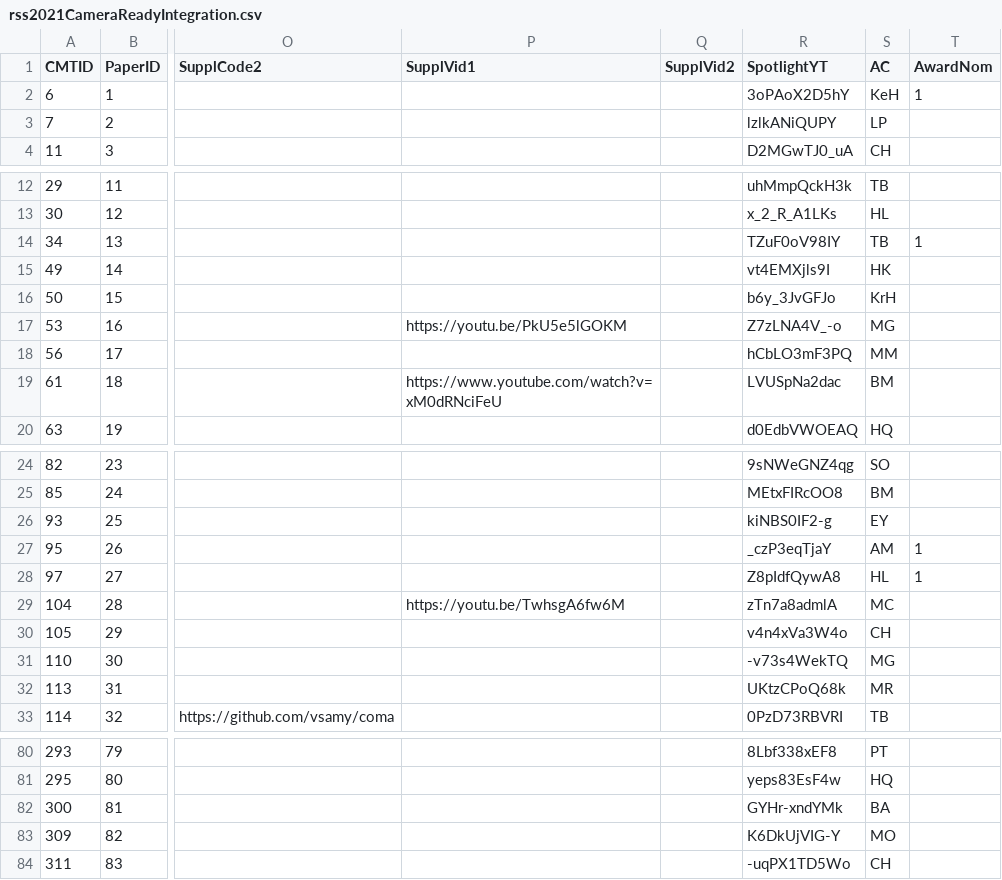
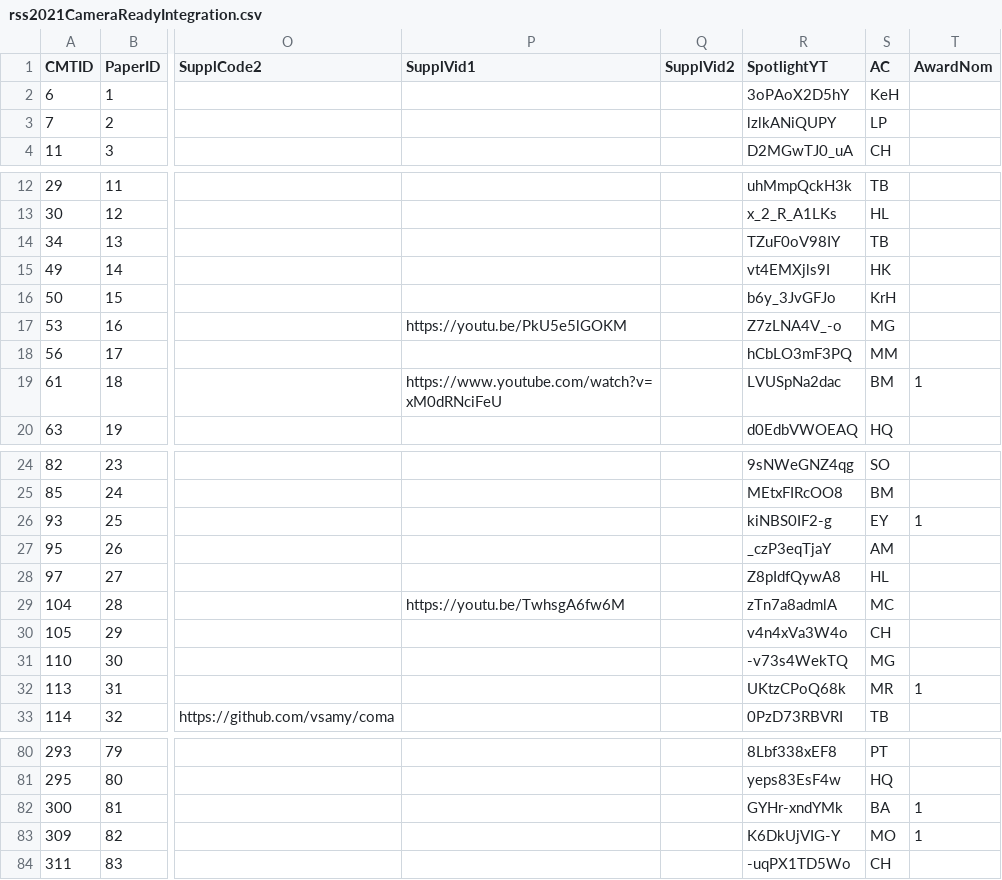
Before and after one commit to rss2023/web-prod, a CSV file: _data/rss2021CameraReadyIntegration.csv, drawn as a sheet; only a part is shown, gaps mark what is left out; the diff covers the shown part only; the diff names each change by its address in the sheet, - before the commit and + after, or states it on an @@ line.

Commit message:
Paper award nominations

```diff
--- a/_data/rss2021CameraReadyIntegration.csv
+++ b/_data/rss2021CameraReadyIntegration.csv
-T2 (AwardNom): 1
+T2 (AwardNom): (empty)
-T14 (AwardNom): 1
+T14 (AwardNom): (empty)
-T19 (AwardNom): (empty)
+T19 (AwardNom): 1
-T26 (AwardNom): (empty)
+T26 (AwardNom): 1
-T27:T28 (AwardNom): 1
+T27:T28 (AwardNom): (empty)
-T32 (AwardNom): (empty)
+T32 (AwardNom): 1
-T82:T83 (AwardNom): (empty)
+T82:T83 (AwardNom): 1
```
Also changed, not shown: 1 edited cell elsewhere in this file.
